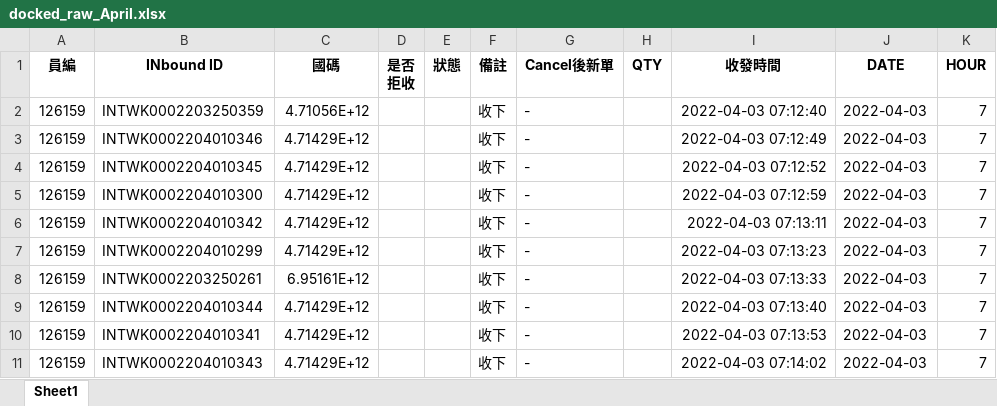
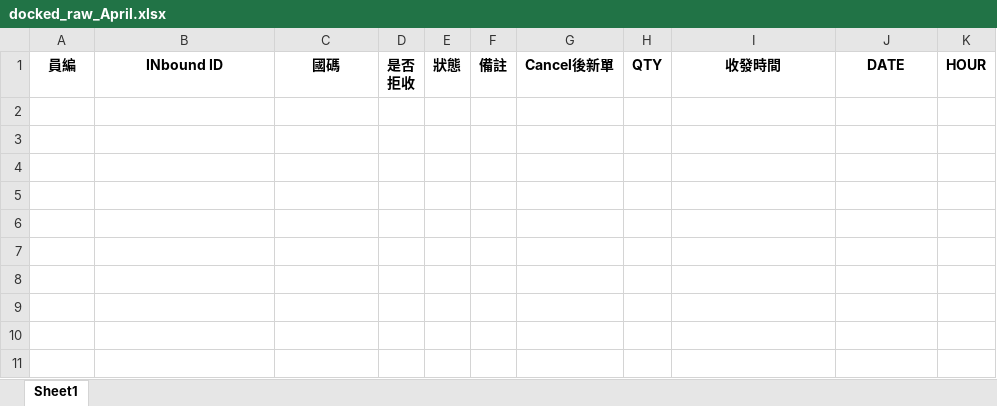
Before and after one commit to johnny890122/Incentive_prod, an Excel workbook: tmp_output/docked_raw/docked_raw_April.xlsx, sheet Sheet1, drawn as a sheet; values as stored, in another font and other column widths than the file's, no borders; the diff names each change by its address in the sheet, - before the commit and + after, or states it on an @@ line.

```diff
--- a/tmp_output/docked_raw/docked_raw_April.xlsx (sheet Sheet1)
+++ b/tmp_output/docked_raw/docked_raw_April.xlsx (sheet Sheet1)
-row 2: 126159 | INTWK0002203250359 | 4.71056E+12 |  |  | 收下 | - |  | 2022-04-03 07:12:40 | 2022-04-03 | 7
-row 3: 126159 | INTWK0002204010346 | 4.71429E+12 |  |  | 收下 | - |  | 2022-04-03 07:12:49 | 2022-04-03 | 7
-row 4: 126159 | INTWK0002204010345 | 4.71429E+12 |  |  | 收下 | - |  | 2022-04-03 07:12:52 | 2022-04-03 | 7
-row 5: 126159 | INTWK0002204010300 | 4.71429E+12 |  |  | 收下 | - |  | 2022-04-03 07:12:59 | 2022-04-03 | 7
-row 6: 126159 | INTWK0002204010342 | 4.71429E+12 |  |  | 收下 | - |  | 2022-04-03 07:13:11 | 2022-04-03 | 7
-row 7: 126159 | INTWK0002204010299 | 4.71429E+12 |  |  | 收下 | - |  | 2022-04-03 07:13:23 | 2022-04-03 | 7
-row 8: 126159 | INTWK0002203250261 | 6.95161E+12 |  |  | 收下 | - |  | 2022-04-03 07:13:33 | 2022-04-03 | 7
-row 9: 126159 | INTWK0002204010344 | 4.71429E+12 |  |  | 收下 | - |  | 2022-04-03 07:13:40 | 2022-04-03 | 7
-row 10: 126159 | INTWK0002204010341 | 4.71429E+12 |  |  | 收下 | - |  | 2022-04-03 07:13:53 | 2022-04-03 | 7
-row 11: 126159 | INTWK0002204010343 | 4.71429E+12 |  |  | 收下 | - |  | 2022-04-03 07:14:02 | 2022-04-03 | 7
```
Also changed, not shown: Input/IB_production_new/IB_production_2022-04-04_new.xlsx, 27 other files.
